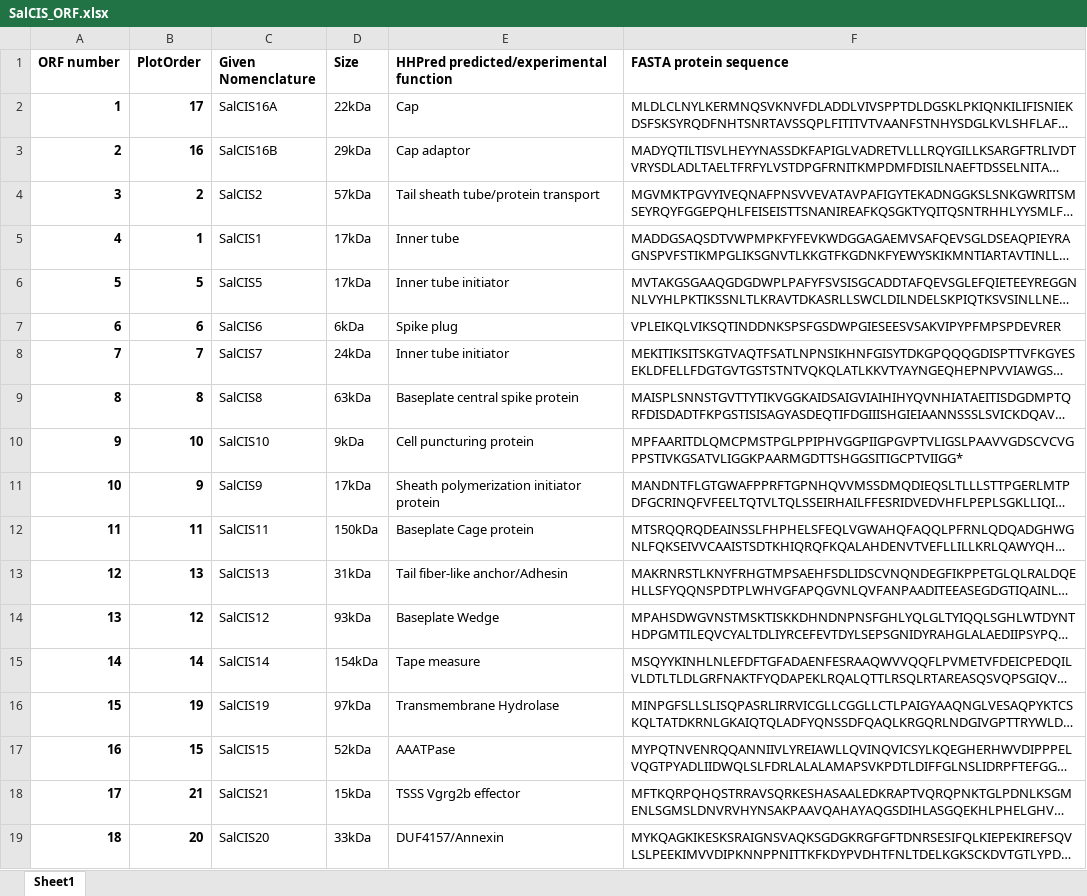
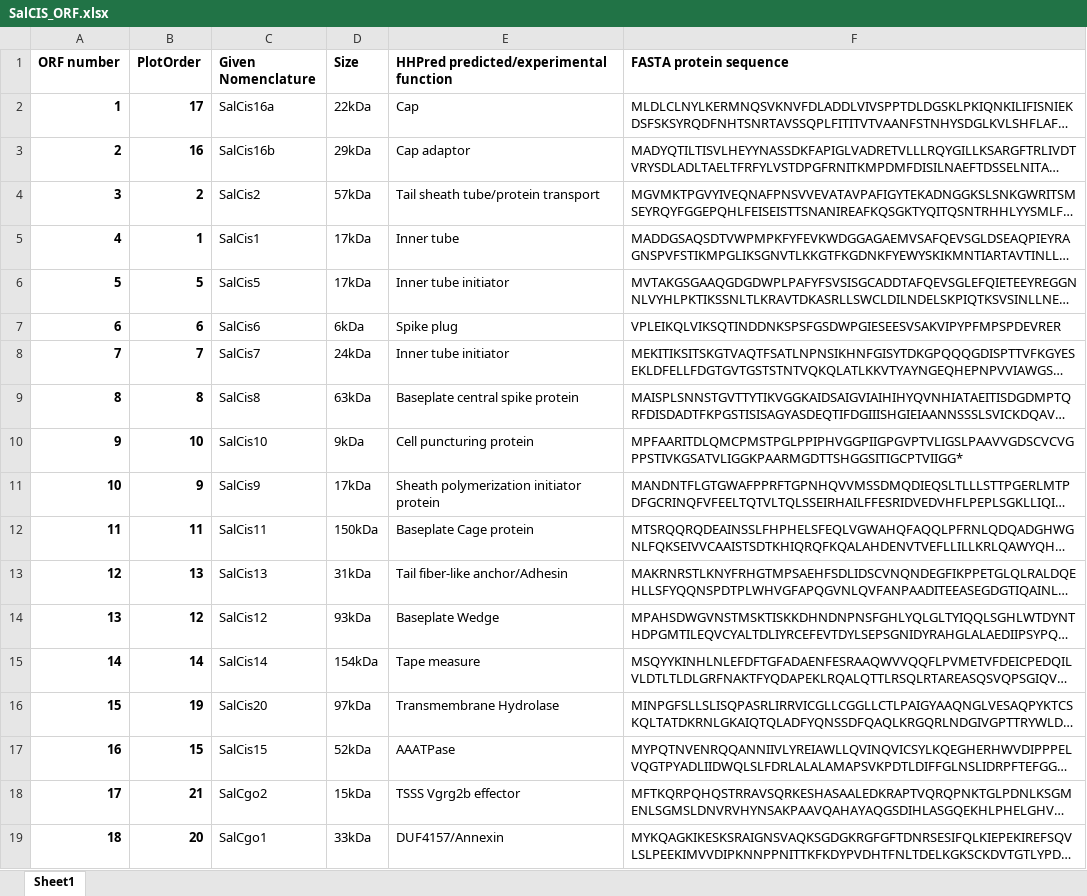
Before and after one commit to FJ0M/SalCIS_AF3_allvall, an Excel workbook: SalCIS_ORF.xlsx, sheet Sheet1, drawn as a sheet; long unchanged cells end in …; values as stored, in another font and other column widths than the file's, no borders; charts and pictures not drawn; the diff names each change by its address in the sheet, - before the commit and + after, or states it on an @@ line.

Commit message:
Update nomenclature based on review
SalCis19 -> SalCis20
SalCis20 -> SalCgo1
SalCis21 -> SalCgo2

```diff
--- a/SalCIS_ORF.xlsx (sheet Sheet1)
+++ b/SalCIS_ORF.xlsx (sheet Sheet1)
-C2 (Given Nomenclature): SalCIS16A
+C2 (Given Nomenclature): SalCis16a
-C3 (Given Nomenclature): SalCIS16B
+C3 (Given Nomenclature): SalCis16b
-C4 (Given Nomenclature): SalCIS2
+C4 (Given Nomenclature): SalCis2
-C5 (Given Nomenclature): SalCIS1
+C5 (Given Nomenclature): SalCis1
-C6 (Given Nomenclature): SalCIS5
+C6 (Given Nomenclature): SalCis5
-C7 (Given Nomenclature): SalCIS6
+C7 (Given Nomenclature): SalCis6
-C8 (Given Nomenclature): SalCIS7
+C8 (Given Nomenclature): SalCis7
-C9 (Given Nomenclature): SalCIS8
+C9 (Given Nomenclature): SalCis8
-C10 (Given Nomenclature): SalCIS10
+C10 (Given Nomenclature): SalCis10
-C11 (Given Nomenclature): SalCIS9
+C11 (Given Nomenclature): SalCis9
-C12 (Given Nomenclature): SalCIS11
+C12 (Given Nomenclature): SalCis11
-C13 (Given Nomenclature): SalCIS13
+C13 (Given Nomenclature): SalCis13
-C14 (Given Nomenclature): SalCIS12
+C14 (Given Nomenclature): SalCis12
-C15 (Given Nomenclature): SalCIS14
+C15 (Given Nomenclature): SalCis14
-C16 (Given Nomenclature): SalCIS19
+C16 (Given Nomenclature): SalCis20
-C17 (Given Nomenclature): SalCIS15
+C17 (Given Nomenclature): SalCis15
-C18 (Given Nomenclature): SalCIS21
+C18 (Given Nomenclature): SalCgo2
-C19 (Given Nomenclature): SalCIS20
+C19 (Given Nomenclature): SalCgo1
```
Also changed, not shown: charts or pictures, 8 other files.
